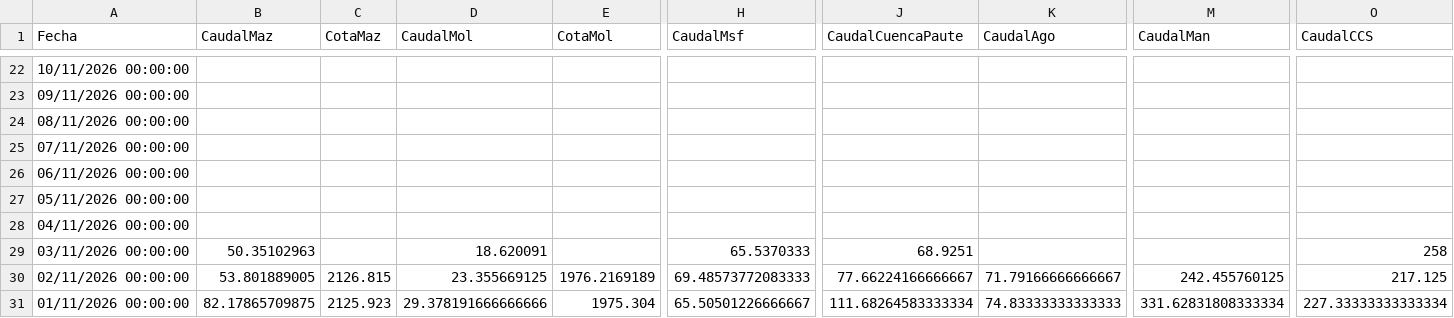
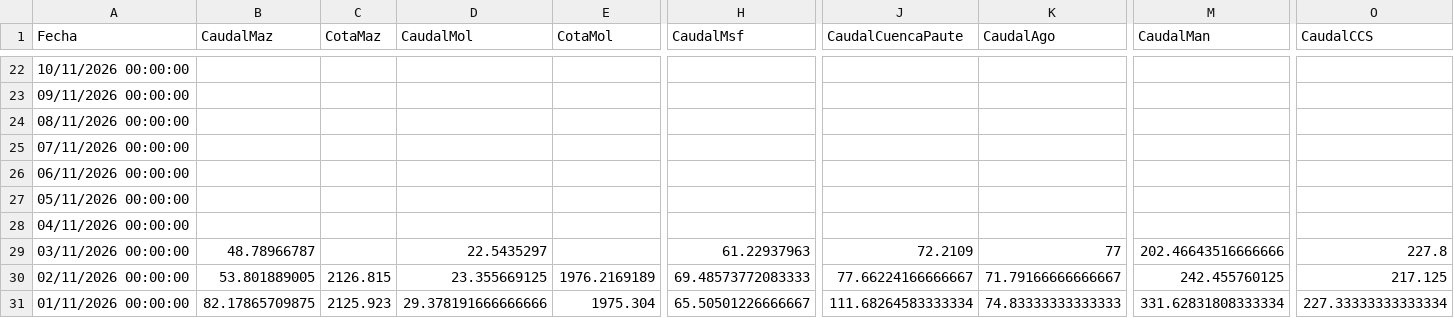
Before and after one commit to davidmunoz-create/hidroelectricasecuador, a CSV file: data/hidrologia-mensual.csv, drawn as a sheet; only a part is shown, gaps mark what is left out; the diff names each change by its address in the sheet, - before the commit and + after, or states it on an @@ line.

```diff
--- a/data/hidrologia-mensual.csv
+++ b/data/hidrologia-mensual.csv
-B29 (CaudalMaz): 50.35102963
+B29 (CaudalMaz): 48.78966787
-D29 (CaudalMol): 18.620091
+D29 (CaudalMol): 22.5435297
-H29 (CaudalMsf): 65.5370333
+H29 (CaudalMsf): 61.22937963
-J29 (CaudalCuencaPaute): 68.9251
+J29 (CaudalCuencaPaute): 72.2109
-K29 (CaudalAgo): (empty)
+K29 (CaudalAgo): 77
-M29 (CaudalMan): (empty)
+M29 (CaudalMan): 202.46643516666666
-O29 (CaudalCCS): 258
+O29 (CaudalCCS): 227.8
```
Also changed, not shown: data/hidrologia-diario.csv, data/produccion-diario.csv, 1 other file.
